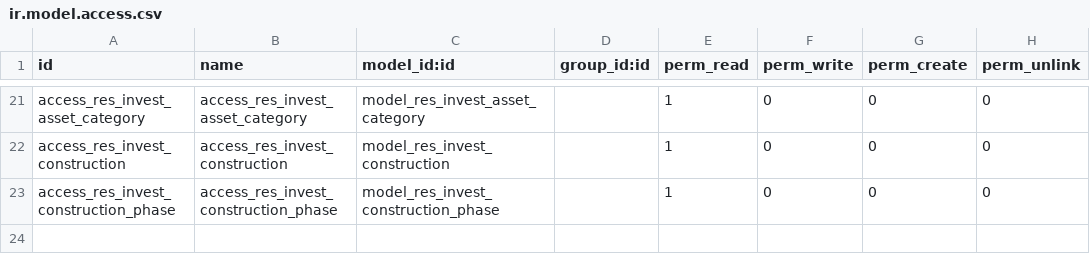
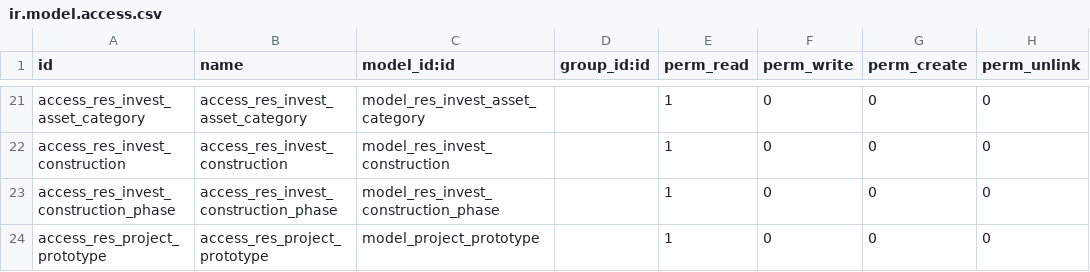
Before and after one commit to pabi2/pb2_addons, a CSV file: pabi_base/security/ir.model.access.csv, drawn as a sheet; only a part is shown, gaps mark what is left out; the diff names each change by its address in the sheet, - before the commit and + after, or states it on an @@ line.

```diff
--- a/pabi_base/security/ir.model.access.csv
+++ b/pabi_base/security/ir.model.access.csv
+row 24: access_res_project_prototype | access_res_project_prototype | model_project_prototype |  | 1 | 0 | 0 | 0
```
